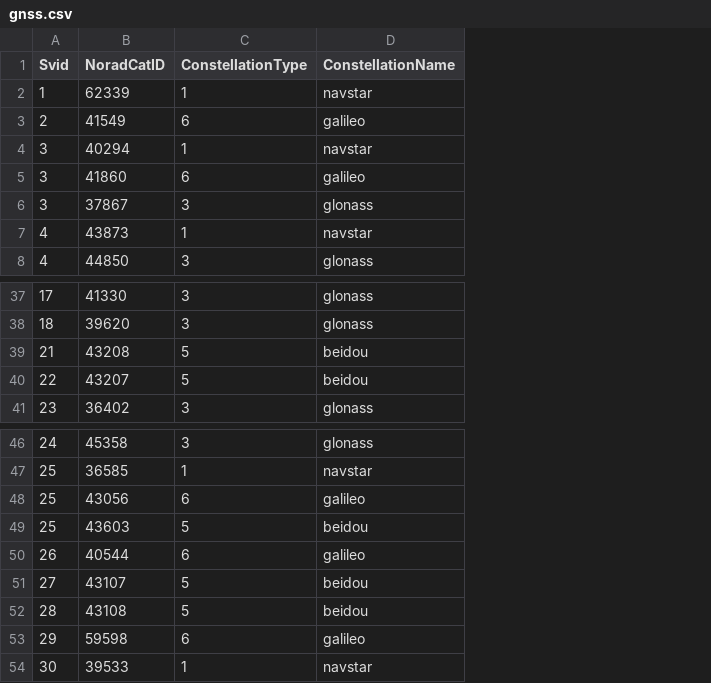
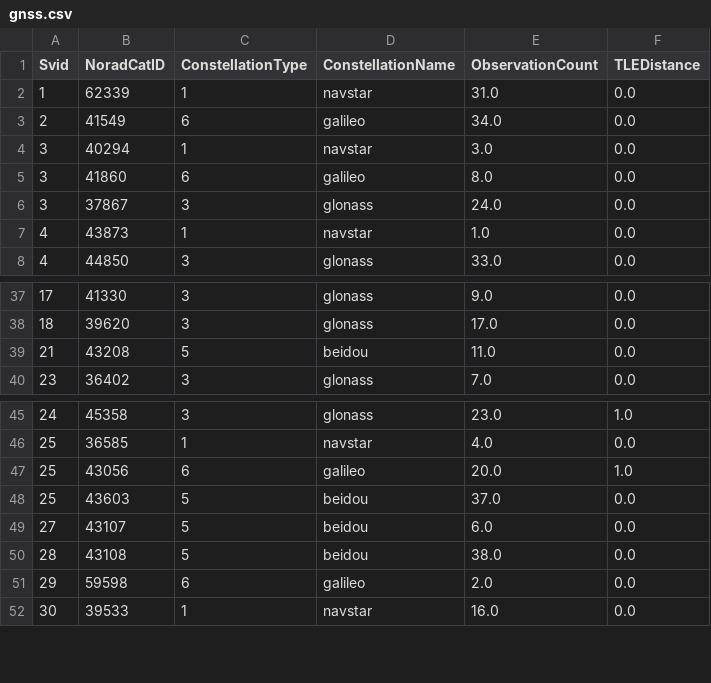
Before and after one commit to evgeniyarbatov/gnss, a CSV file: kaggle/gnss.csv, drawn as a sheet; only a part is shown, gaps mark what is left out; removed rows and columns are numbered as before the commit, all else as after; the diff names each change by its address in the sheet, - before the commit and + after, or states it on an @@ line.

```diff
--- a/kaggle/gnss.csv
+++ b/kaggle/gnss.csv
+column E (ObservationCount), rows 2-8: 31.0 | 34.0 | 3.0 | 8.0 | 24.0 | 1.0 | 33.0; rows 37-40: 9.0 | 17.0 | 11.0 | 7.0; rows 45-52: 23.0 | 4.0 | 20.0 | 37.0 | 6.0 | 38.0 | 2.0 | 16.0
+column F (TLEDistance), rows 2-8: all 0.0; rows 37-40: all 0.0; rows 45-52: 1.0 | 0.0 | 1.0 | 0.0 | 0.0 | 0.0 | 0.0 | 0.0
-row 40: 22 | 43207 | 5 | beidou
-row 50: 26 | 40544 | 6 | galileo
```
Also changed, not shown: 6 other files.
